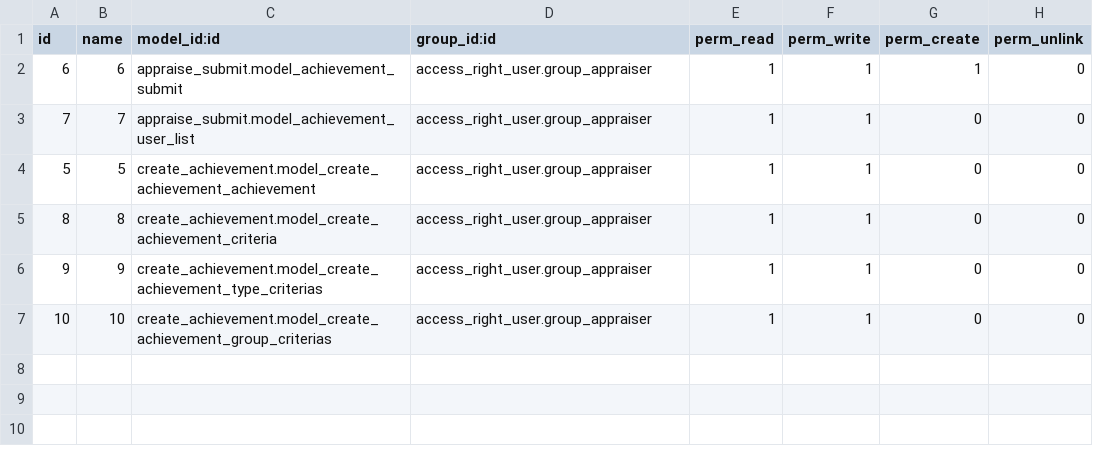
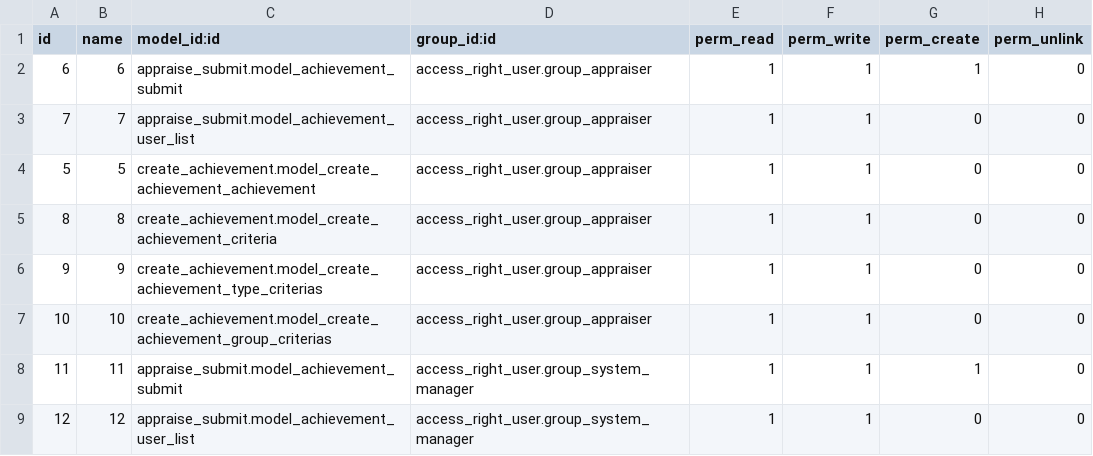
Before and after one commit to Huyshadow/achievement_manage_addons, a CSV file: appraise_submit/security/ir.model.access.csv, drawn as a sheet; the diff names each change by its address in the sheet, - before the commit and + after, or states it on an @@ line.

```diff
--- a/appraise_submit/security/ir.model.access.csv
+++ b/appraise_submit/security/ir.model.access.csv
+row 8: 11 | 11 | appraise_submit.model_achievement_submit | access_right_user.group_system_manager | 1 | 1 | 1 | 0
+row 9: 12 | 12 | appraise_submit.model_achievement_user_list | access_right_user.group_system_manager | 1 | 1 | 0 | 0
```
Also changed, not shown: 1 other file.
